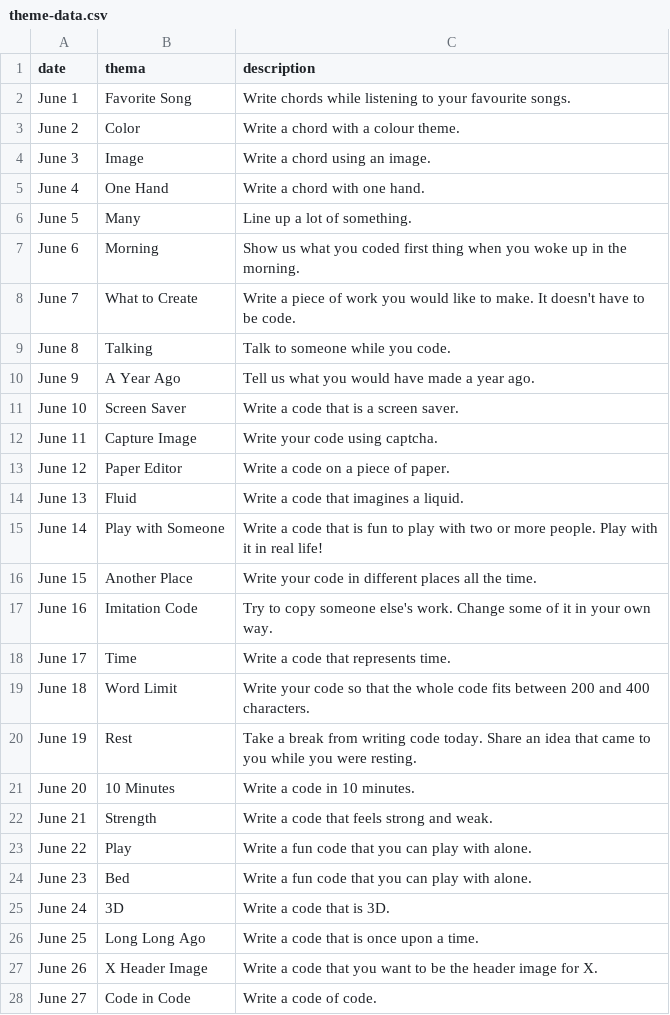
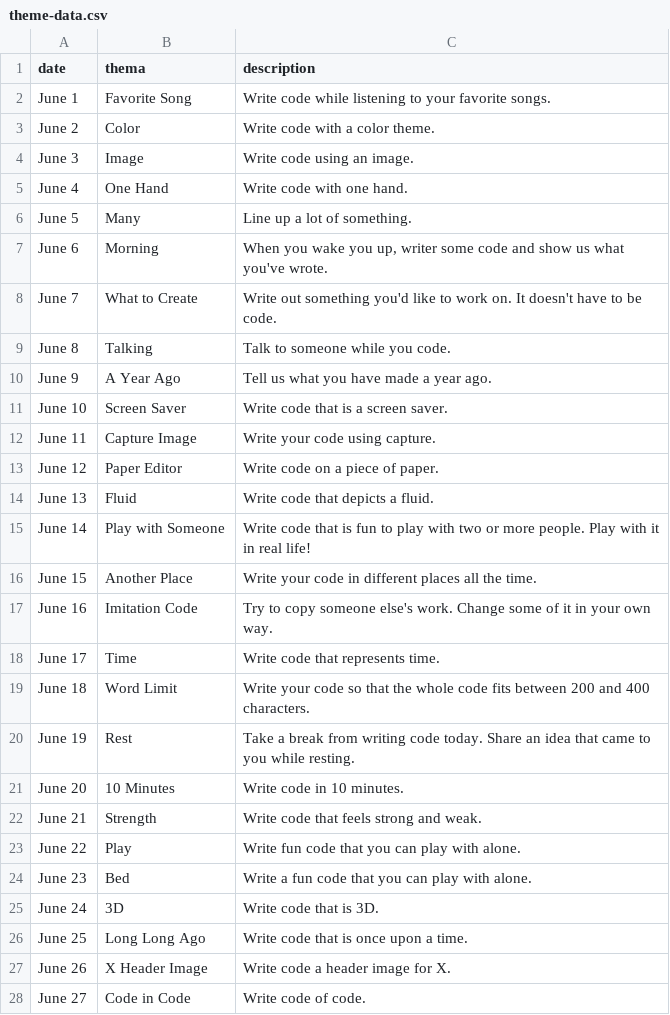
Before and after one commit to Hita-Hita/minacoding-site, a CSV file: assets/csv/theme-data.csv, drawn as a sheet; only a part is shown; the diff covers the shown part only.

```diff
--- a/assets/csv/theme-data.csv
+++ b/assets/csv/theme-data.csv
@@ -1,28 +1,28 @@
 date,thema,description
-June 1,Favorite Song,Write chords while listening to your favourite songs.
-June 2,Color,Write a chord with a colour theme.
-June 3,Image,Write a chord using an image.
-June 4,One Hand,Write a chord with one hand.
+June 1,Favorite Song,Write code while listening to your favorite songs.
+June 2,Color,Write code with a color theme.
+June 3,Image,Write code using an image.
+June 4,One Hand,Write code with one hand.
 June 5,Many,Line up a lot of something.
-June 6,Morning,Show us what you coded first thing when you woke up in the morning.
-June 7,What to Create,Write a piece of work you would like to make. It doesn't have to be code.
+June 6,Morning,"When you wake you up, writer some code and show us what you've wrote."
+June 7,What to Create,Write out something you'd like to work on. It doesn't have to be code.
 June 8,Talking,Talk to someone while you code.
-June 9,A Year Ago,Tell us what you would have made a year ago.
-June 10,Screen Saver,Write a code that is a screen saver.
-June 11,Capture Image,Write your code using captcha.
-June 12,Paper Editor,Write a code on a piece of paper.
-June 13,Fluid,Write a code that imagines a liquid.
-June 14,Play with Someone,Write a code that is fun to play with two or more people. Play with it in real life!
+June 9,A Year Ago,Tell us what you have made a year ago.
+June 10,Screen Saver,Write code that is a screen saver.
+June 11,Capture Image,Write your code using capture.
+June 12,Paper Editor,Write code on a piece of paper.
+June 13,Fluid,Write code that depicts a fluid.
+June 14,Play with Someone,Write code that is fun to play with two or more people. Play with it in real life!
 June 15,Another Place,Write your code in different places all the time.
 June 16,Imitation Code,Try to copy someone else's work. Change some of it in your own way.
-June 17,Time,Write a code that represents time.
+June 17,Time,Write code that represents time.
 June 18,Word Limit,Write your code so that the whole code fits between 200 and 400 characters.
-June 19,Rest,Take a break from writing code today. Share an idea that came to you while you were resting.
-June 20,10 Minutes,Write a code in 10 minutes.
-June 21,Strength,Write a code that feels strong and weak.
-June 22,Play,Write a fun code that you can play with alone.
+June 19,Rest,Take a break from writing code today. Share an idea that came to you while resting.
+June 20,10 Minutes,Write code in 10 minutes.
+June 21,Strength,Write code that feels strong and weak.
+June 22,Play,Write fun code that you can play with alone.
 June 23,Bed,Write a fun code that you can play with alone.
-June 24,3D,Write a code that is 3D.
-June 25,Long Long Ago,Write a code that is once upon a time.
-June 26,X Header Image,Write a code that you want to be the header image for X.
-June 27,Code in Code,Write a code of code.
+June 24,3D,Write code that is 3D.
+June 25,Long Long Ago,Write code that is once upon a time.
+June 26,X Header Image,Write code a header image for X.
+June 27,Code in Code,Write code of code.
```
Also changed, not shown: 4 edited cells elsewhere in this file, 2 other files.
